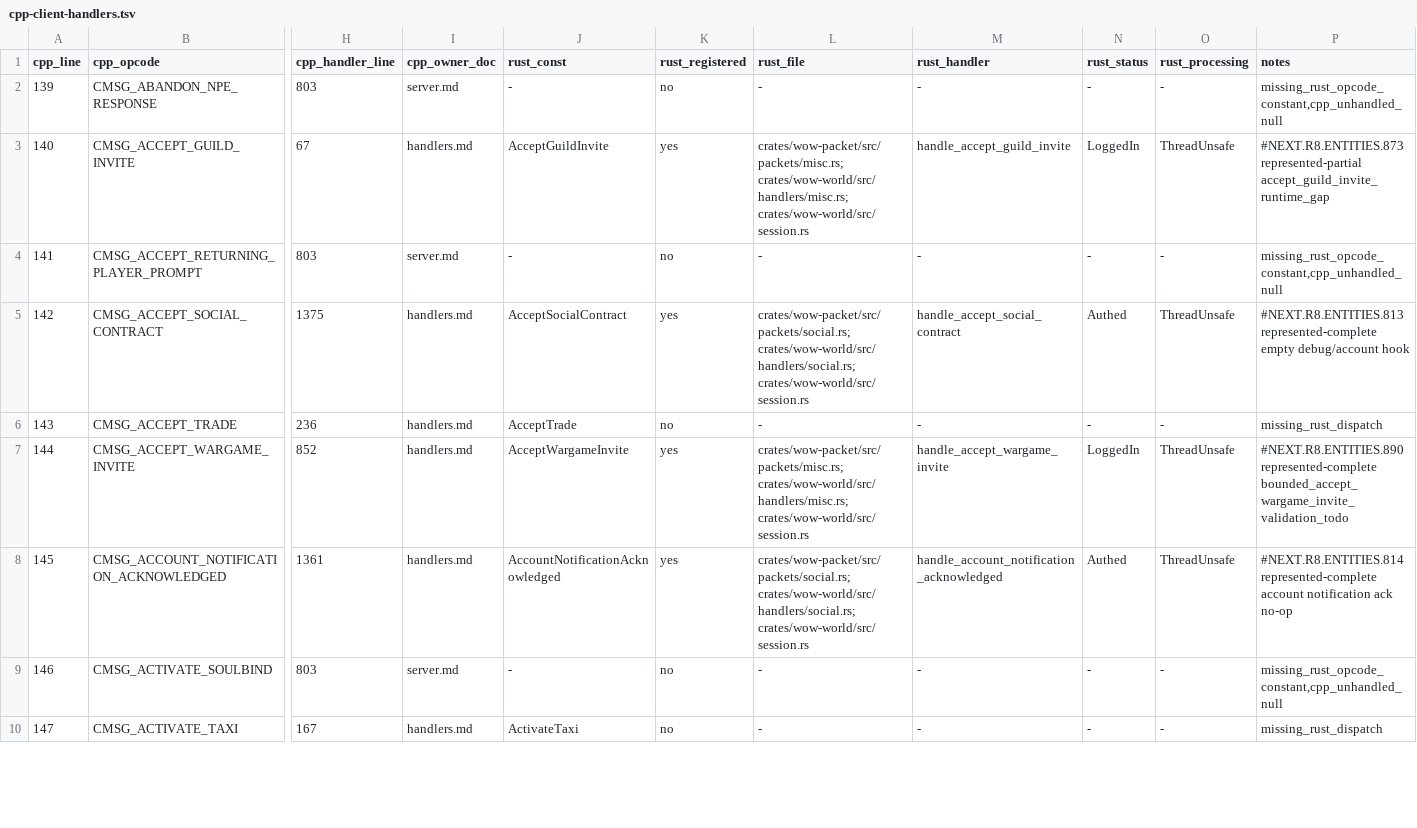
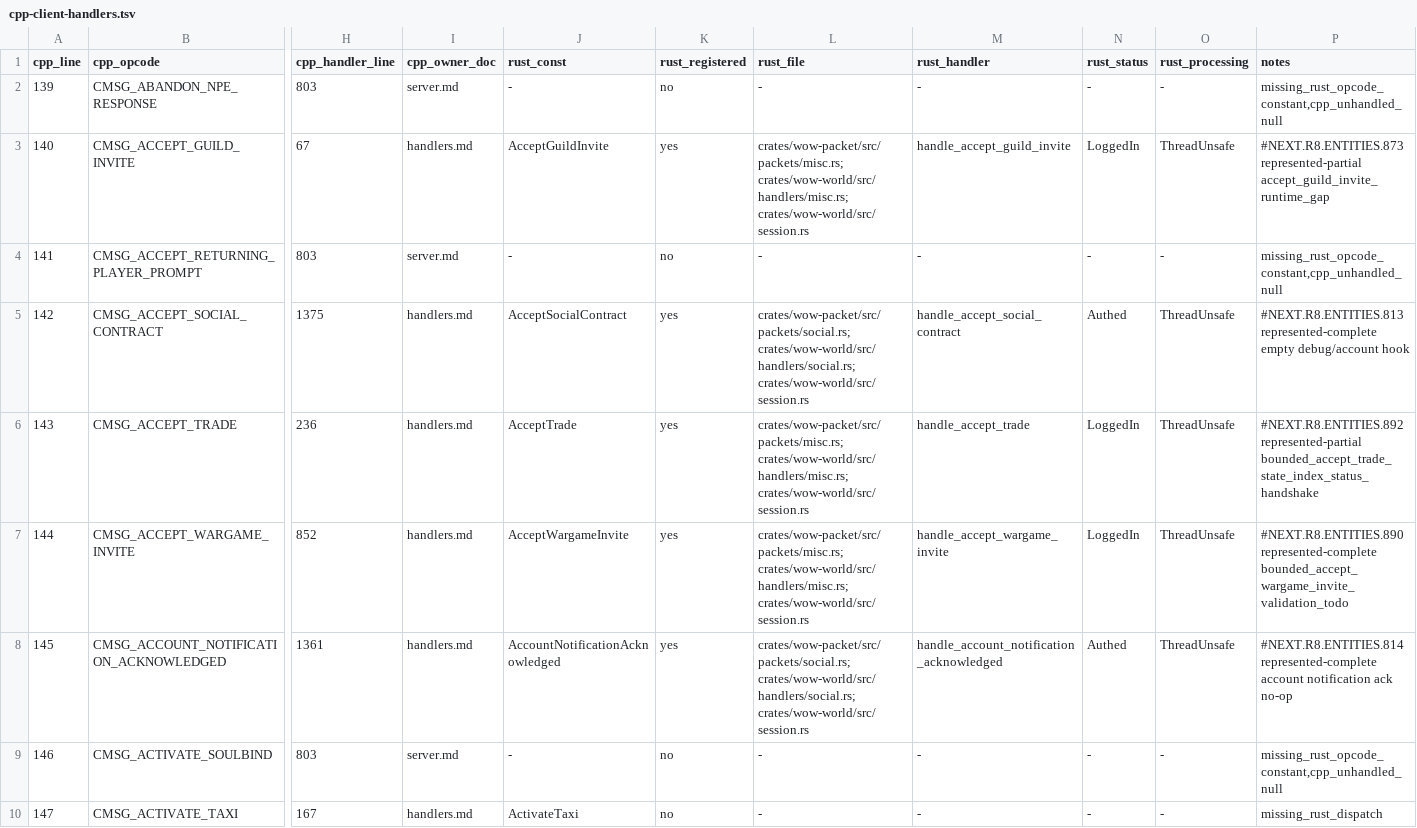
Before and after one commit to idairfguido/rustycore, a TSV file: docs/migration/inventory/cpp-client-handlers.tsv, drawn as a sheet; only a part is shown, gaps mark what is left out; the diff names each change by its address in the sheet, - before the commit and + after, or states it on an @@ line.

Commit message:
Implement represented accept trade

```diff
--- a/docs/migration/inventory/cpp-client-handlers.tsv
+++ b/docs/migration/inventory/cpp-client-handlers.tsv
-K6 (rust_registered): no
+K6 (rust_registered): yes
-L6 (rust_file): -
+L6 (rust_file): crates/wow-packet/src/packets/misc.rs; crates/wow-world/src/handlers/misc.rs; crates/wow-world/src/session.rs
-M6 (rust_handler): -
+M6 (rust_handler): handle_accept_trade
-N6 (rust_status): -
+N6 (rust_status): LoggedIn
-O6 (rust_processing): -
+O6 (rust_processing): ThreadUnsafe
-P6 (notes): missing_rust_dispatch
+P6 (notes): #NEXT.R8.ENTITIES.892 represented-partial bounded_accept_trade_state_index_status_handshake
```
Also changed, not shown: docs/migration/inventory/r3-opcodes-registry.tsv, 8 other files.
